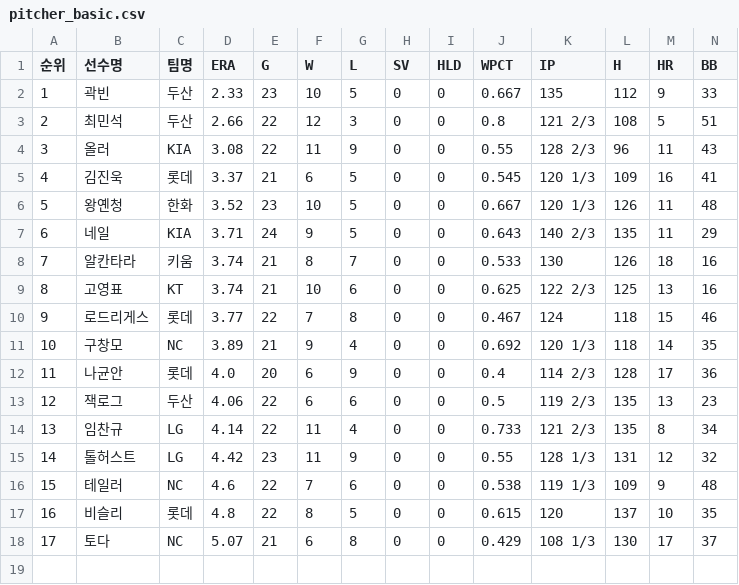
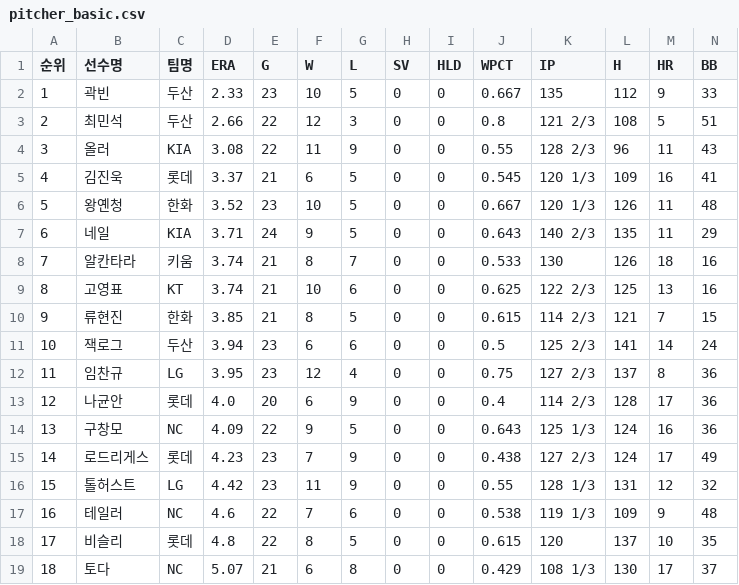
Before and after one commit to yruserious/kbo-fangraphs, a CSV file: data_raw/2026_kbo_official/pitcher_basic.csv, drawn as a sheet; only a part is shown; removed rows and columns are numbered as before the commit, all else as after; rows hold the shown columns only; the diff names each change by its address in the sheet, - before the commit and + after, or states it on an @@ line.

```diff
--- a/data_raw/2026_kbo_official/pitcher_basic.csv
+++ b/data_raw/2026_kbo_official/pitcher_basic.csv
-row 10: 9 | 로드리게스 | 롯데 | 3.77 | 22 | 7 | 8 | 0 | 0 | 0.467 | 124 | 118 | 15 | 46
-row 11: 10 | 구창모 | NC | 3.89 | 21 | 9 | 4 | 0 | 0 | 0.692 | 120 1/3 | 118 | 14 | 35
+row 10: 9 | 류현진 | 한화 | 3.85 | 21 | 8 | 5 | 0 | 0 | 0.615 | 114 2/3 | 121 | 7 | 15
+row 11: 10 | 잭로그 | 두산 | 3.94 | 23 | 6 | 6 | 0 | 0 | 0.5 | 125 2/3 | 141 | 14 | 24
+row 12: 11 | 임찬규 | LG | 3.95 | 23 | 12 | 4 | 0 | 0 | 0.75 | 127 2/3 | 137 | 8 | 36
@@ column A (순위) renumbered from row 13 down @@
-row 13: 12 | 잭로그 | 두산 | 4.06 | 22 | 6 | 6 | 0 | 0 | 0.5 | 119 2/3 | 135 | 13 | 23
-row 14: 13 | 임찬규 | LG | 4.14 | 22 | 11 | 4 | 0 | 0 | 0.733 | 121 2/3 | 135 | 8 | 34
+row 14: 13 | 구창모 | NC | 4.09 | 22 | 9 | 5 | 0 | 0 | 0.643 | 125 1/3 | 124 | 16 | 36
+row 15: 14 | 로드리게스 | 롯데 | 4.23 | 23 | 7 | 9 | 0 | 0 | 0.438 | 127 2/3 | 124 | 17 | 49
```
Also changed, not shown: data_raw/2026_kbo_official/defense_basic.csv, data_raw/2026_kbo_official/hitter_basic1.csv, 2 other files.
